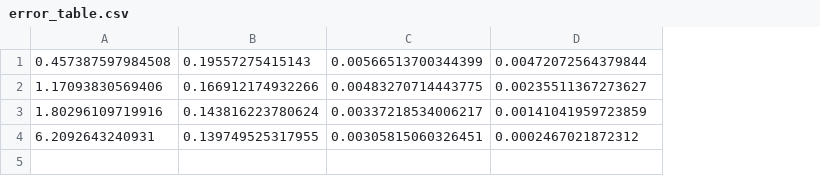
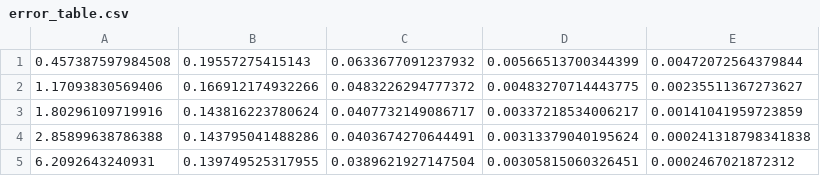
Before and after one commit to Xinran-RUAN/AP-KEBTP, a CSV file: 数值实验/误差测试/error_table.csv, drawn as a sheet; addresses are those after the commit; the diff names each change by its address in the sheet, - before the commit and + after, or states it on an @@ line.

```diff
--- a/数值实验/误差测试/error_table.csv
+++ b/数值实验/误差测试/error_table.csv
+column C, rows 1-3: 0.0633677091237932 | 0.0483226294777372 | 0.0407732149086717; row 5: 0.0389621927147504
+row 4: 2.85899638786388 | 0.143795041488286 | 0.0403674270644491 | 0.00313379040195624 | 0.000241318798341838
```
Also changed, not shown: 17 other files.
